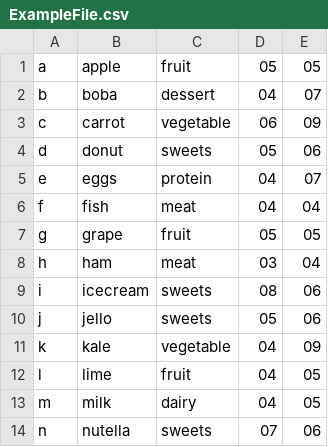
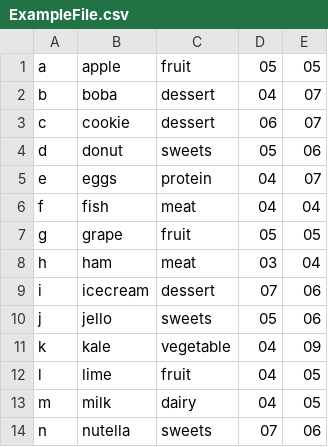
Before and after one commit to NaMoAr/FinancialManagement, a CSV file: ExampleFile.csv, drawn as a sheet; only a part is shown.

```diff
--- a/ExampleFile.csv
+++ b/ExampleFile.csv
@@ -2,3 +2,3 @@ a,apple,fruit,05,05
 b,boba,dessert,04,07
-c,carrot,vegetable,06,09
+c,cookie,dessert,06,07
 d,donut,sweets,05,06
@@ -8,3 +8,3 @@ g,grape,fruit,05,05
 h,ham,meat,03,04
-i,icecream,sweets,08,06
+i,icecream,dessert,07,06
 j,jello,sweets,05,06
```
Also changed, not shown: 2 other files.
